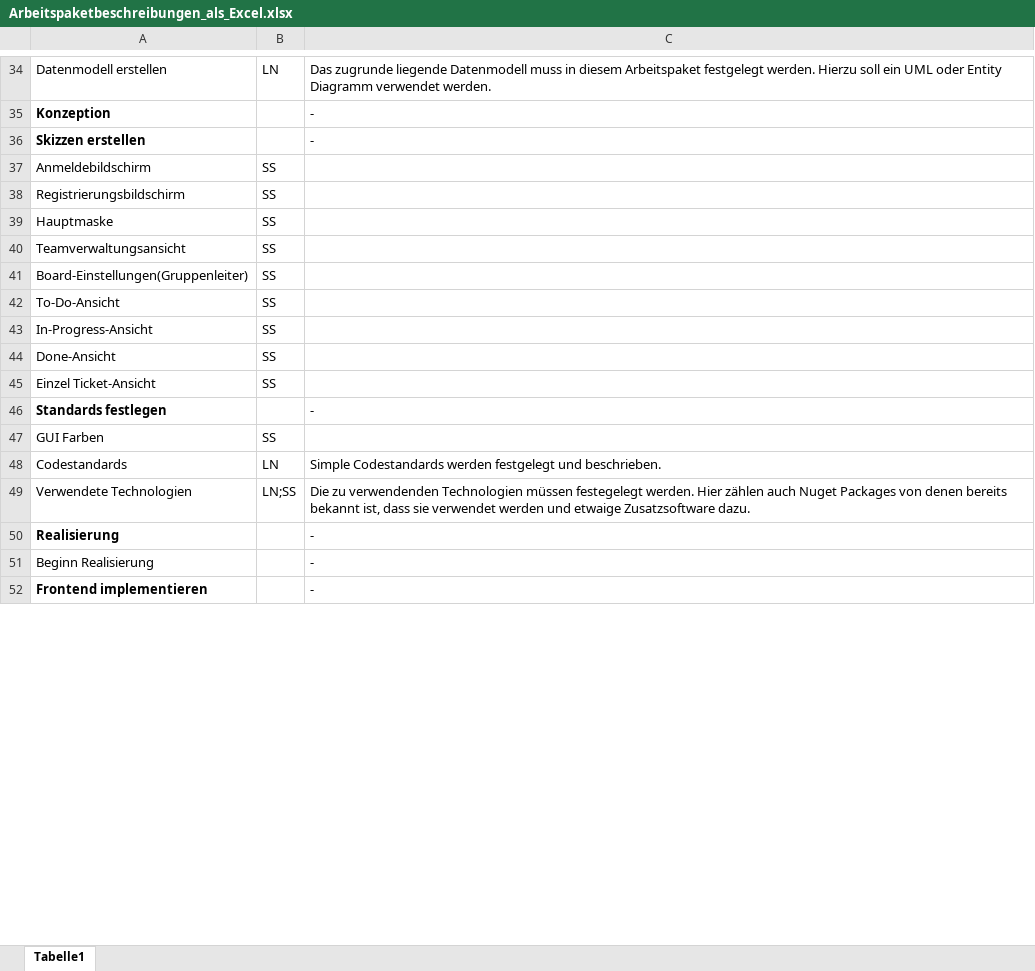
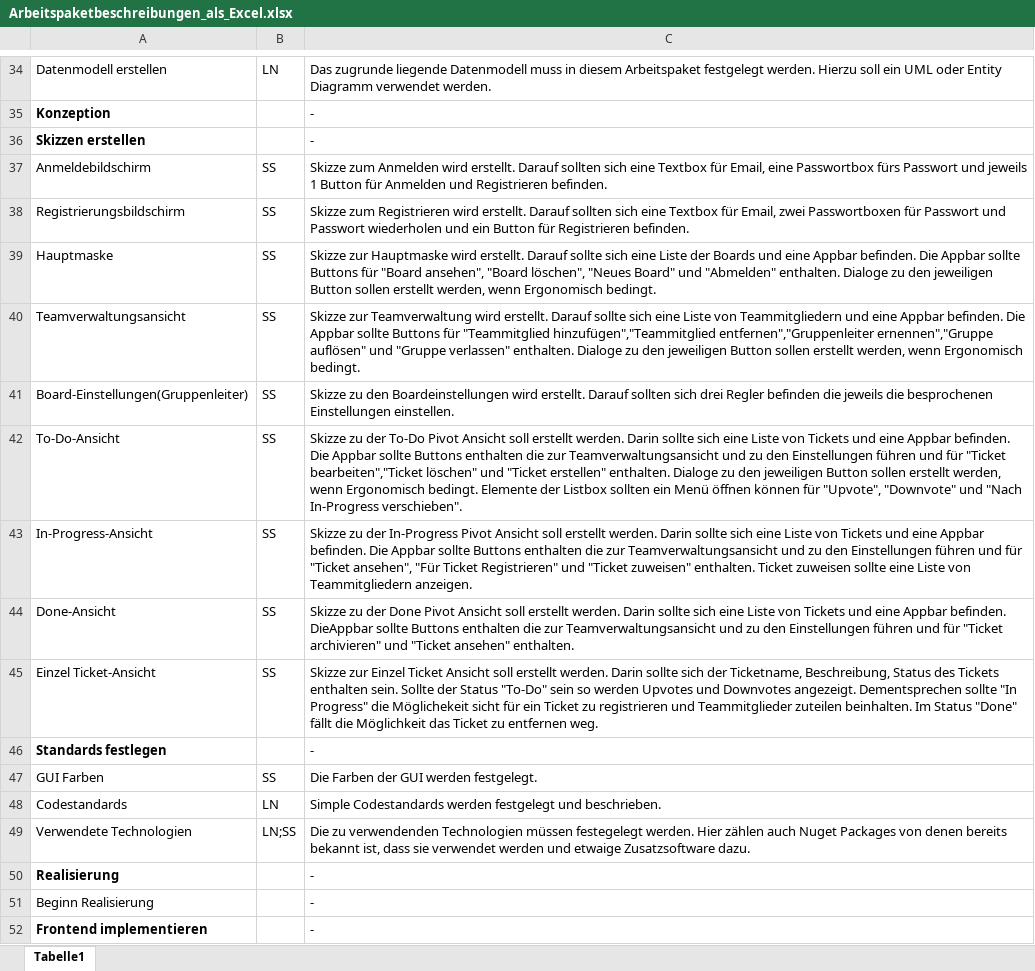
Before and after one commit to Kulu-M/KanBan-App, an Excel workbook: KanBan-App/Documents/Zeitmanagement/Arbeitspaketbeschreibungen_als_Excel.xlsx, sheet Tabelle1, drawn as a sheet; only a part is shown, gaps mark what is left out; values as stored, in another font and other column widths than the file's, no borders; the diff covers the shown part only; the diff names each change by its address in the sheet, - before the commit and + after, or states it on an @@ line.

```diff
--- a/KanBan-App/Documents/Zeitmanagement/Arbeitspaketbeschreibungen_als_Excel.xlsx (sheet Tabelle1)
+++ b/KanBan-App/Documents/Zeitmanagement/Arbeitspaketbeschreibungen_als_Excel.xlsx (sheet Tabelle1)
-C37: (empty)
+C37: Skizze zum Anmelden wird erstellt. Darauf sollten sich eine Textbox für Email, eine Passwortbox fürs Passwort und jeweils 1 Button für Anmelden und Registrieren befinden.
-C38: (empty)
+C38: Skizze zum Registrieren wird erstellt. Darauf sollten sich eine Textbox für Email, zwei Passwortboxen für Passwort und Passwort wiederholen und ein Button für Registrieren befinden.
-C39: (empty)
+C39: Skizze zur Hauptmaske wird erstellt. Darauf sollte sich eine Liste der Boards und eine Appbar befinden. Die Appbar sollte Buttons für "Board ansehen", "Board löschen", "Neues Board" und "Abmelden" enthalten. Dialoge zu den jeweiligen Button sollen erstellt werden, wenn Ergonomisch bedingt.
-C40: (empty)
+C40: Skizze zur Teamverwaltung wird erstellt. Darauf sollte sich eine Liste von Teammitgliedern und eine Appbar befinden. Die Appbar sollte Buttons für "Teammitglied hinzufügen","Teammitglied entfernen","Gruppenleiter ernennen","Gruppe auflösen" und "Gruppe verlassen" enthalten. Dialoge zu den jeweiligen Button sollen erstellt werden, wenn Ergonomisch bedingt.
-C41: (empty)
+C41: Skizze zu den Boardeinstellungen wird erstellt. Darauf sollten sich drei Regler befinden die jeweils die besprochenen Einstellungen einstellen.
-C42: (empty)
+C42: Skizze zu der To-Do Pivot Ansicht soll erstellt werden. Darin sollte sich eine Liste von Tickets und eine Appbar befinden. Die Appbar sollte Buttons enthalten die zur Teamverwaltungsansicht und zu den Einstellungen führen und für "Ticket bearbeiten","Ticket löschen" und "Ticket erstellen" enthalten. Dialoge zu den jeweiligen Button sollen erstellt werden, wenn Ergonomisch bedingt. Elemente der Listbox sollten ein Menü öffnen können für "Upvote", "Downvote" und "Nach In-Progress verschieben".
-C43: (empty)
+C43: Skizze zu der In-Progress Pivot Ansicht soll erstellt werden. Darin sollte sich eine Liste von Tickets und eine Appbar befinden. Die Appbar sollte Buttons enthalten die zur Teamverwaltungsansicht und zu den Einstellungen führen und für "Ticket ansehen", "Für Ticket Registrieren" und "Ticket zuweisen" enthalten. Ticket zuweisen sollte eine Liste von Teammitgliedern anzeigen.
-C44: (empty)
+C44: Skizze zu der Done Pivot Ansicht soll erstellt werden. Darin sollte sich eine Liste von Tickets und eine Appbar befinden. DieAppbar sollte Buttons enthalten die zur Teamverwaltungsansicht und zu den Einstellungen führen und für "Ticket archivieren" und "Ticket ansehen" enthalten.
-C45: (empty)
+C45: Skizze zur Einzel Ticket Ansicht soll erstellt werden. Darin sollte sich der Ticketname, Beschreibung, Status des Tickets enthalten sein. Sollte der Status "To-Do" sein so werden Upvotes und Downvotes angezeigt. Dementsprechen sollte "In Progress" die Möglichekeit sicht für ein Ticket zu registrieren und Teammitglieder zuteilen beinhalten. Im Status "Done" fällt die Möglichkeit das Ticket zu entfernen weg.
-C47: (empty)
+C47: Die Farben der GUI werden festgelegt.
```
Also changed, not shown: 19 edited cells elsewhere in this sheet.
